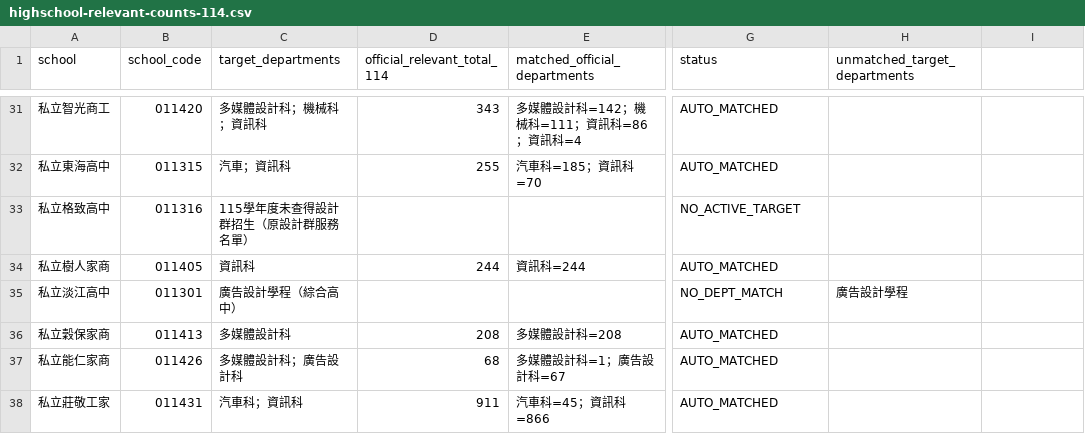
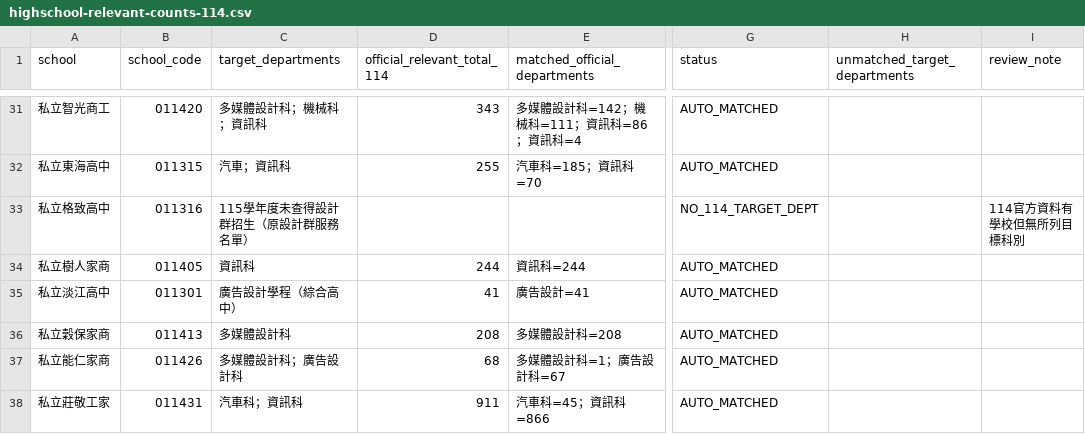
Before and after one commit to h104651/studentman, a CSV file: data/generated/highschool-relevant-counts-114.csv, drawn as a sheet; only a part is shown, gaps mark what is left out; the diff covers the shown part only; the diff names each change by its address in the sheet, - before the commit and + after, or states it on an @@ line.

Commit message:
data: refresh 114 student counts from MOE

```diff
--- a/data/generated/highschool-relevant-counts-114.csv
+++ b/data/generated/highschool-relevant-counts-114.csv
-I1: (empty)
+I1: review_note
-G33 (status): NO_ACTIVE_TARGET
+G33 (status): NO_114_TARGET_DEPT
-I33 (review_note): (empty)
+I33 (review_note): 114官方資料有學校但無所列目標科別
-D35 (official_relevant_total_114): (empty)
+D35 (official_relevant_total_114): 41
-E35 (matched_official_departments): (empty)
+E35 (matched_official_departments): 廣告設計=41
-G35 (status): NO_DEPT_MATCH
+G35 (status): AUTO_MATCHED
-H35 (unmatched_target_departments): 廣告設計學程
+H35 (unmatched_target_departments): (empty)
```
Also changed, not shown: 53 edited cells elsewhere in this file, data/generated/university-window-counts-114.csv, 1 other file.
